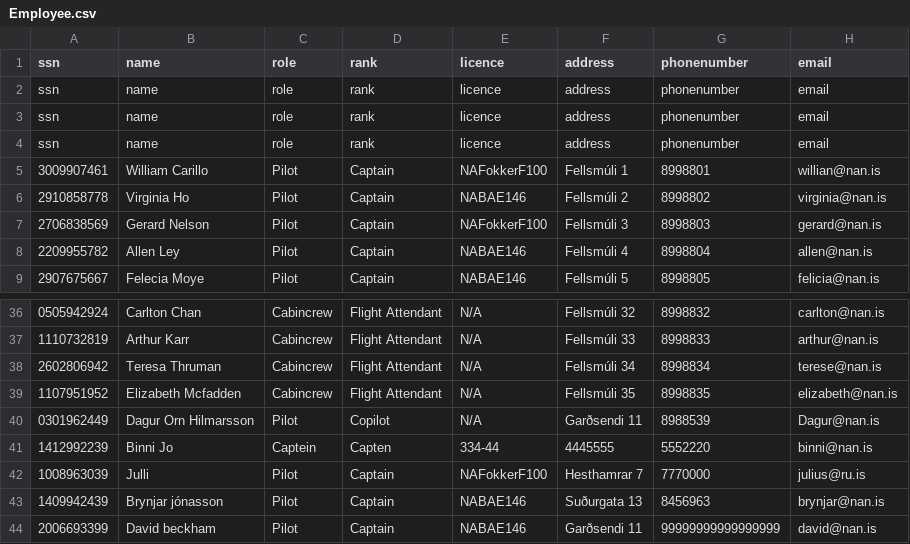
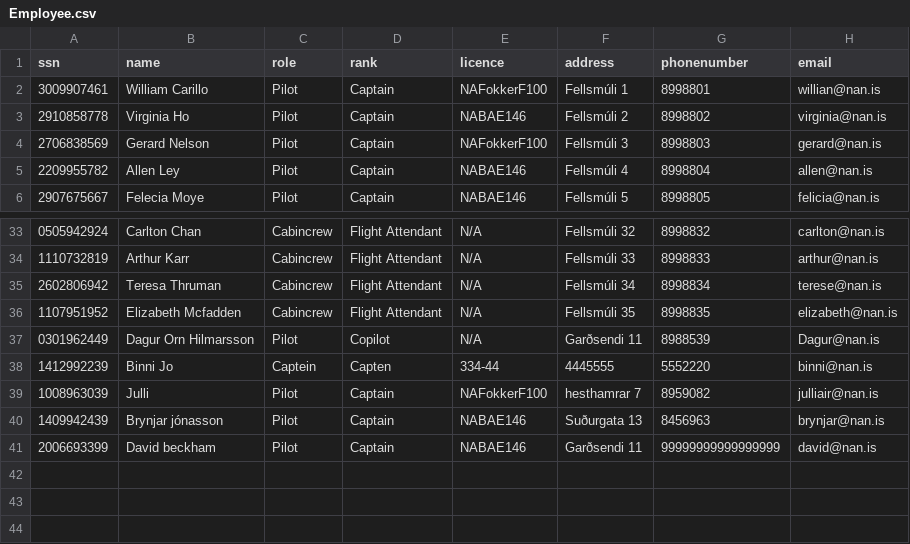
Before and after one commit to juliush16/Verklegt_1, a CSV file: Repo/Employee.csv, drawn as a sheet; only a part is shown, gaps mark what is left out.

```diff
--- a/Repo/Employee.csv
+++ b/Repo/Employee.csv
@@ -1,5 +1,2 @@
 ssn,name,role,rank,licence,address,phonenumber,email
-ssn,name,role,rank,licence,address,phonenumber,email
-ssn,name,role,rank,licence,address,phonenumber,email
-ssn,name,role,rank,licence,address,phonenumber,email
 3009907461,William Carillo,Pilot,Captain,NAFokkerF100,Fellsmúli 1,8998801,willian@nan.is
@@ -41,3 +38,3 @@ ssn,name,role,rank,licence,address,phonenumber,email
 1412992239,Binni Jo,Captein,Capten,334-44,4445555,5552220,binni@nan.is
-1008963039,Julli,Pilot,Captain,NAFokkerF100,Hesthamrar 7,7770000,julius@ru.is
+1008963039,Julli,Pilot,Captain,NAFokkerF100,hesthamrar 7,8959082,julliair@nan.is
 1409942439,Brynjar jónasson,Pilot,Captain,NABAE146,Suðurgata 13,8456963,brynjar@nan.is
```
Also changed, not shown: 3 other files.
